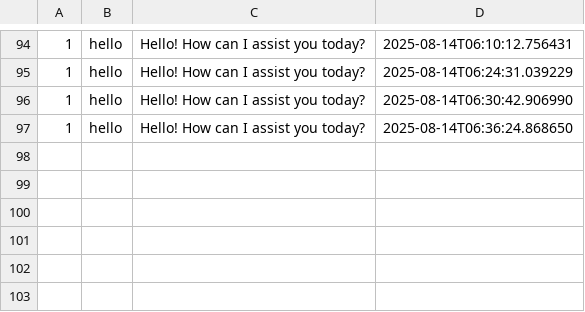
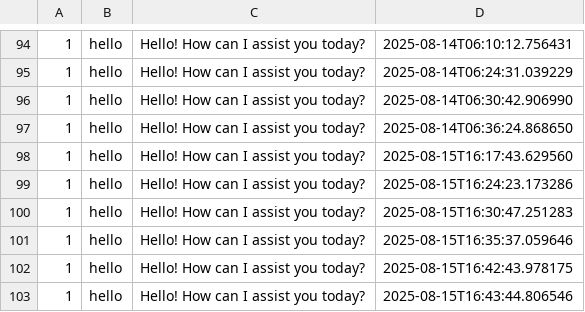
Before and after one commit to Changer0001/YAP-Your-AI-Partner, a CSV file: chat_logs.csv, drawn as a sheet; only a part is shown, gaps mark what is left out; the diff names each change by its address in the sheet, - before the commit and + after, or states it on an @@ line.

```diff
--- a/chat_logs.csv
+++ b/chat_logs.csv
+row 98: 1 | hello | Hello! How can I assist you today? | 2025-08-15T16:17:43.629560
+row 99: 1 | hello | Hello! How can I assist you today? | 2025-08-15T16:24:23.173286
+row 100: 1 | hello | Hello! How can I assist you today? | 2025-08-15T16:30:47.251283
+row 101: 1 | hello | Hello! How can I assist you today? | 2025-08-15T16:35:37.059646
+row 102: 1 | hello | Hello! How can I assist you today? | 2025-08-15T16:42:43.978175
+row 103: 1 | hello | Hello! How can I assist you today? | 2025-08-15T16:43:44.806546
```
Also changed, not shown: 1 other file.
